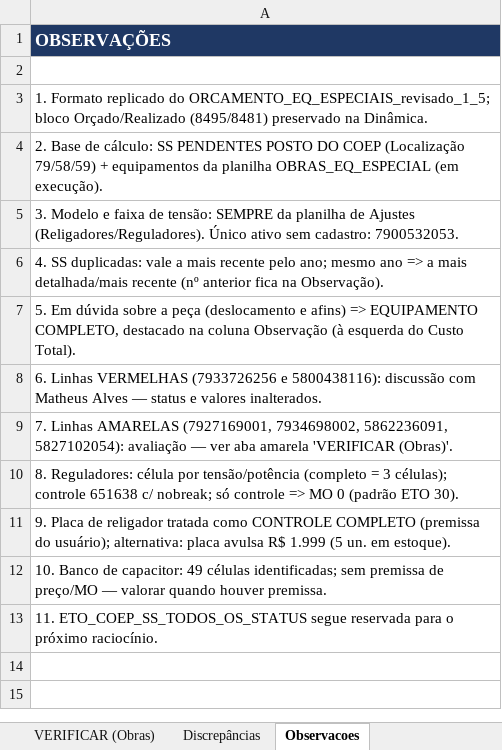
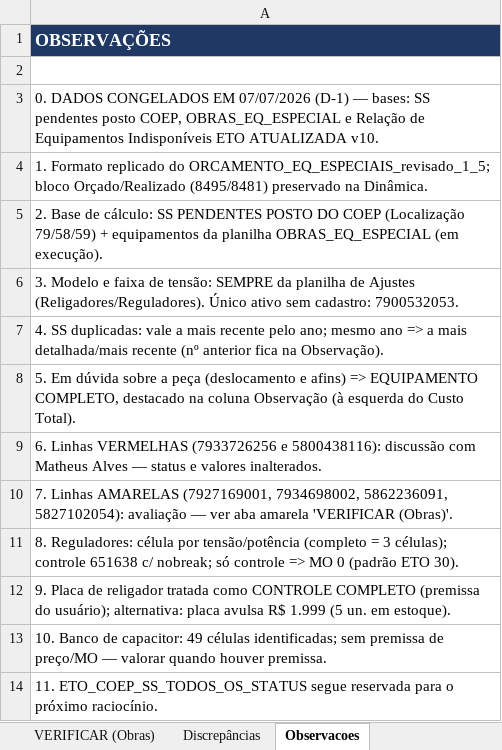
Before and after one commit to LGRSV/Teamlvida, an Excel workbook: ORCAMENTO_EQ_ESPECIAIS_V2.xlsx, sheet Observacoes, drawn as a sheet; values as stored, in another font and other column widths than the file's, no borders; the diff names each change by its address in the sheet, - before the commit and + after, or states it on an @@ line.

```diff
--- a/ORCAMENTO_EQ_ESPECIAIS_V2.xlsx (sheet Observacoes)
+++ b/ORCAMENTO_EQ_ESPECIAIS_V2.xlsx (sheet Observacoes)
+row 3: 0. DADOS CONGELADOS EM 07/07/2026 (D-1) — bases: SS pendentes posto COEP, OBRAS_EQ_ESPECIAL e Relação de Equipamentos Indisponíveis ETO ATUALIZADA v10.
```
Also changed, not shown: sheet Mapeamento Criticidades, sheet Dinâmica, sheet Banco de capacitor.
